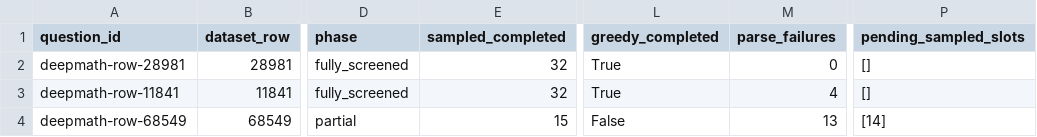
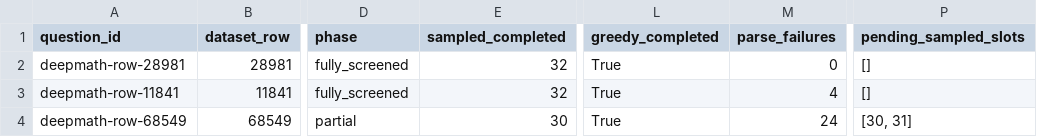
Before and after one commit to interactivetech/flowbank-amc-repro, a CSV file: screening_reports/deepmath-v1/questions.csv, drawn as a sheet; only a part is shown, gaps mark what is left out; the diff names each change by its address in the sheet, - before the commit and + after, or states it on an @@ line.

Commit message:
Report DeepMath screening progress at 2026-11-19T03:10:29.724371+00:00

```diff
--- a/screening_reports/deepmath-v1/questions.csv
+++ b/screening_reports/deepmath-v1/questions.csv
-E4 (sampled_completed): 15
+E4 (sampled_completed): 30
-L4 (greedy_completed): False
+L4 (greedy_completed): True
-M4 (parse_failures): 13
+M4 (parse_failures): 24
-P4 (pending_sampled_slots): [14]
+P4 (pending_sampled_slots): [30, 31]
```
Also changed, not shown: 4 other files.
